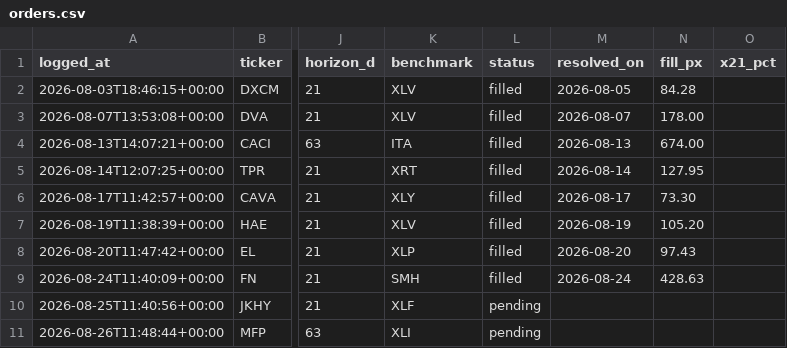
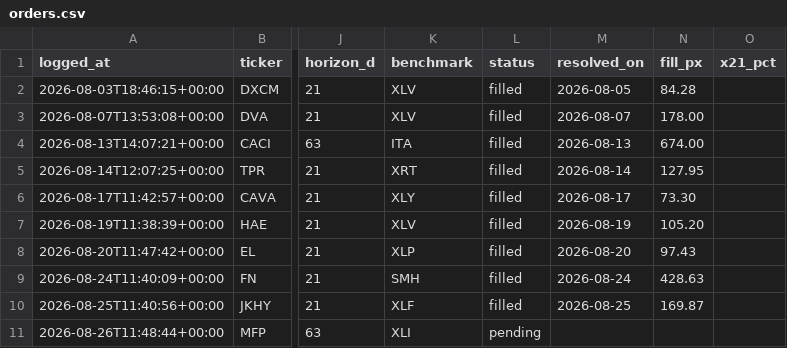
Before and after one commit to guillearria/swing-lab, a CSV file: research/orders.csv, drawn as a sheet; only a part is shown, gaps mark what is left out; the diff names each change by its address in the sheet, - before the commit and + after, or states it on an @@ line.

```diff
--- a/research/orders.csv
+++ b/research/orders.csv
-L10 (status): pending
+L10 (status): filled
-M10 (resolved_on): (empty)
+M10 (resolved_on): 2026-08-25
-N10 (fill_px): (empty)
+N10 (fill_px): 169.87
```
Also changed, not shown: research/data/push_log.csv.
